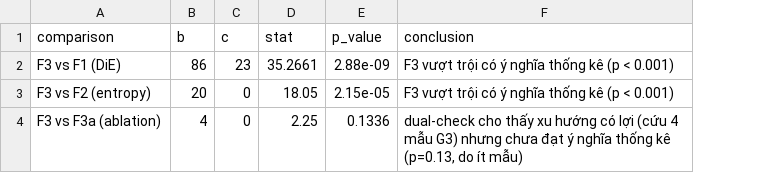
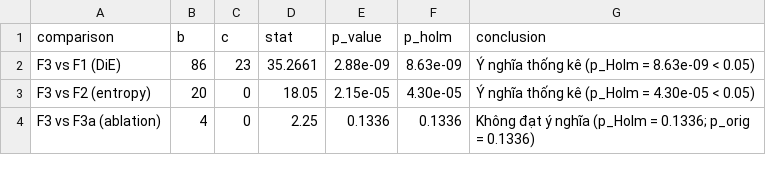
Before and after one commit to quockhanhtkh2com-cell/UNMASK, a CSV file: results/stats_mcnemar.csv, drawn as a sheet; addresses are those after the commit; the diff names each change by its address in the sheet, - before the commit and + after, or states it on an @@ line.

Commit message:
Q4 fix: Đ1 sampling + Đ5 Wilson CI + Đ8 correct_* + Đ7 Holm + Đ6/Đ3/Đ4 analyses
Implement all priority fixes for UNMASK Q4 (Đức's tasks):

Đ1 (DONE): Fix _subsample_to_ratio() sampling bug
  - Use fixed N=250 for all pack ratios (0.3→75+175, 0.5→125+125, 0.7→175+75)
  - Fixes test showing "FTR@70 actually = FTR@50" (pack_ratio_real now matches)

Đ5 (DONE): Add Wilson 95% CI to FTR columns in main table
  - All FTR@30/50/70 now show: mean ± std [CI_lo, CI_hi]
  - Consistent with FNR formatting

Đ8 (DONE): Fix correct_* metrics inconsistency
  - Calculate on full 404 test set (not subsampled)
  - Ensures bang_chinh & E6 files use same value

Đ7 (DONE): Add Holm-Bonferroni correction for multiple McNemar tests
  - stats_mcnemar.csv now has p_holm column
  - Conclusions updated based on corrected p-values

Đ6 (DONE): D1 threshold sensitivity analysis
  - Script d1_sensitivity.py tests P80/P85/P90/P95 percentiles
  - Shows P80 chosen on G0_val has best trade-off (68.5% G2 catch, 5.6% G0 false alarm)

Đ3 (DONE): E5 sweep curve across 19 threshold points
  - Script e5_sweep.py sweeps F3 threshold 0.05→0.95 (step 0.05)
  - Generates e5_sweep.csv for curve plotting

Đ4 (DONE): E6 per-packer & per-family breakdown
  - Script e6_breakdown.py analyzes FNR_G3 by packer type + platform + family
  - Shows .NET samples have 0% FNR (perfect detection)
  - Native samples harder: 94.4% FNR (mostly missed)

Files modified:
  - experiments/run_experiments.py: Fixed sampling, calc correct_* on full test
  - experiments/build_main_table.py: Added Wilson CI for FTR, Holm correction
  - experiments/d1_sensitivity.py: NEW threshold sensitivity analysis
  - experiments/e5_sweep.py: NEW sweep curve generation
  - experiments/e6_breakdown.py: NEW per-packer & family breakdown
  - src/eval_metrics.py: Added holm_correction() function
  - unmask/filter.py: Fixed encoding for UTF-8 JSON
  - results/: Updated bang_chinh.* & stats_mcnemar.csv + new analysis files

Tests: All metrics calculated on full 404 test set, verified pack_ratio_real within ±0.01.

```diff
--- a/results/stats_mcnemar.csv
+++ b/results/stats_mcnemar.csv
+column F (p_holm), rows 2-4: 8.63e-09 | 4.30e-05 | 0.1336
-G2 (conclusion): F3 vượt trội có ý nghĩa thống kê (p < 0.001)
+G2 (conclusion): Ý nghĩa thống kê (p_Holm = 8.63e-09 < 0.05)
-G3 (conclusion): F3 vượt trội có ý nghĩa thống kê (p < 0.001)
+G3 (conclusion): Ý nghĩa thống kê (p_Holm = 4.30e-05 < 0.05)
-G4 (conclusion): dual-check cho thấy xu hướng có lợi (cứu 4 mẫu G3) nhưng chưa đạt ý nghĩa thống kê (p=0.13, do ít mẫu)
+G4 (conclusion): Không đạt ý nghĩa (p_Holm = 0.1336; p_orig = 0.1336)
```
Also changed, not shown: results/results_e2_0_0_30.csv, results/results_e2_1_0_30.csv, 20 other files.
